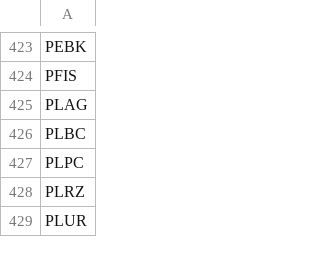
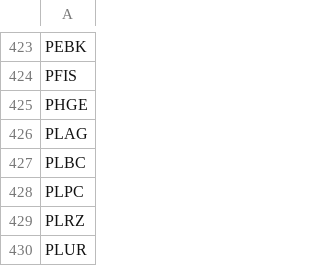
Before and after one commit to kerrychoe/dilution_scanner, a CSV file: dilution_tickers_all.csv, drawn as a sheet; only a part is shown, gaps mark what is left out.

```diff
--- a/dilution_tickers_all.csv
+++ b/dilution_tickers_all.csv
@@ -424,2 +424,3 @@ PEBK
 PFIS
+PHGE
 PLAG
```
Also changed, not shown: dilution_severity_events_all.csv, dilution_tickers_all_verbose.csv.
